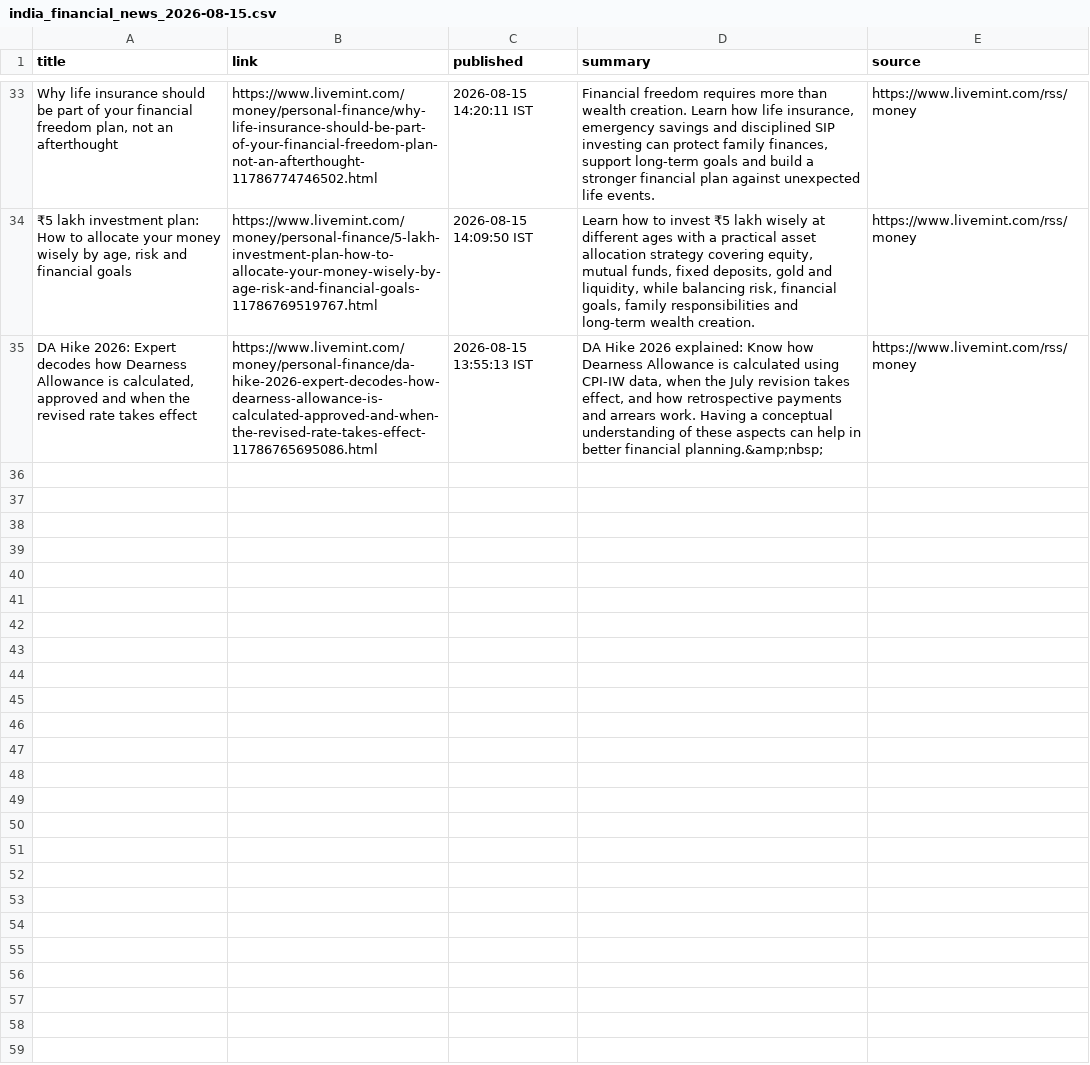
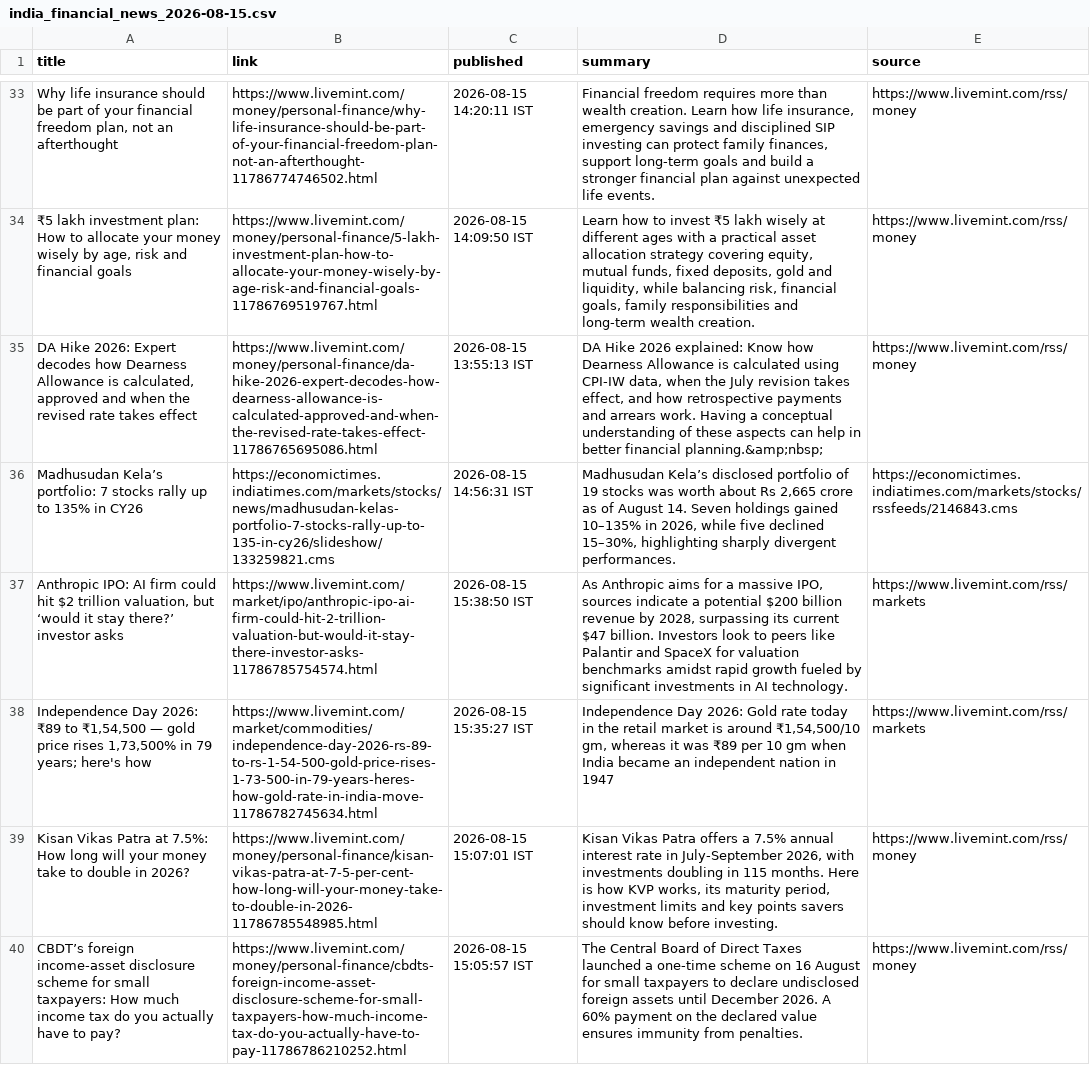
Before and after one commit to aarshrana007/Stock_Analysis, a CSV file: news_data/india_financial_news_2026-08-15.csv, drawn as a sheet; only a part is shown, gaps mark what is left out; the diff covers the shown part only; the diff names each change by its address in the sheet, - before the commit and + after, or states it on an @@ line.

```diff
--- a/news_data/india_financial_news_2026-08-15.csv
+++ b/news_data/india_financial_news_2026-08-15.csv
+row 36: Madhusudan Kela’s portfolio: 7 stocks rally up to 135% in CY26 | https://economictimes.indiatimes.com/markets/stocks/news/madhusudan-kelas-portfolio-7-stocks-rally-up-to-135-in-cy26/slideshow/133259821.cms | 2026-08-15 14:56:31 IST | Madhusudan Kela’s disclosed portfolio of 19 stocks was worth about Rs 2,665 crore as of August 14. Seven holdings gained 10–135% in 2026, while five declined 15–30%, highlighting sharply divergent performances. | https://economictimes.indiatimes.com/markets/stocks/rssfeeds/2146843.cms
+row 37: Anthropic IPO: AI firm could hit $2 trillion valuation, but ‘would it stay there?’ investor asks | https://www.livemint.com/market/ipo/anthropic-ipo-ai-firm-could-hit-2-trillion-valuation-but-would-it-stay-there-investor-asks-11786785754574.html | 2026-08-15 15:38:50 IST | As Anthropic aims for a massive IPO, sources indicate a potential $200 billion revenue by 2028, surpassing its current $47 billion. Investors look to peers like Palantir and SpaceX for valuation benchmarks amidst rapid growth fueled by significant investments in AI technology. | https://www.livemint.com/rss/markets
+row 38: Independence Day 2026: ₹89 to ₹1,54,500 — gold price rises 1,73,500% in 79 years; here's how | https://www.livemint.com/market/commodities/independence-day-2026-rs-89-to-rs-1-54-500-gold-price-rises-1-73-500-in-79-years-heres-how-gold-rate-in-india-move-11786782745634.html | 2026-08-15 15:35:27 IST | Independence Day 2026: Gold rate today in the retail market is around ₹1,54,500/10 gm, whereas it was ₹89 per 10 gm when India became an independent nation in 1947 | https://www.livemint.com/rss/markets
+row 39: Kisan Vikas Patra at 7.5%: How long will your money take to double in 2026? | https://www.livemint.com/money/personal-finance/kisan-vikas-patra-at-7-5-per-cent-how-long-will-your-money-take-to-double-in-2026-11786785548985.html | 2026-08-15 15:07:01 IST | Kisan Vikas Patra offers a 7.5% annual interest rate in July-September 2026, with investments doubling in 115 months. Here is how KVP works, its maturity period, investment limits and key points savers should know before investing. | https://www.livemint.com/rss/money
+row 40: CBDT’s foreign income-asset disclosure scheme for small taxpayers: How much income tax do you actually have to pay? | https://www.livemint.com/money/personal-finance/cbdts-foreign-income-asset-disclosure-scheme-for-small-taxpayers-how-much-income-tax-do-you-actually-have-to-pay-11786786210252.html | 2026-08-15 15:05:57 IST | The Central Board of Direct Taxes launched a one-time scheme on 16 August for small taxpayers to declare undisclosed foreign assets until December 2026. A 60% payment on the declared value ensures immunity from penalties. | https://www.livemint.com/rss/money
```
Also changed, not shown: 4 added rows elsewhere in this file, 1 other file.
